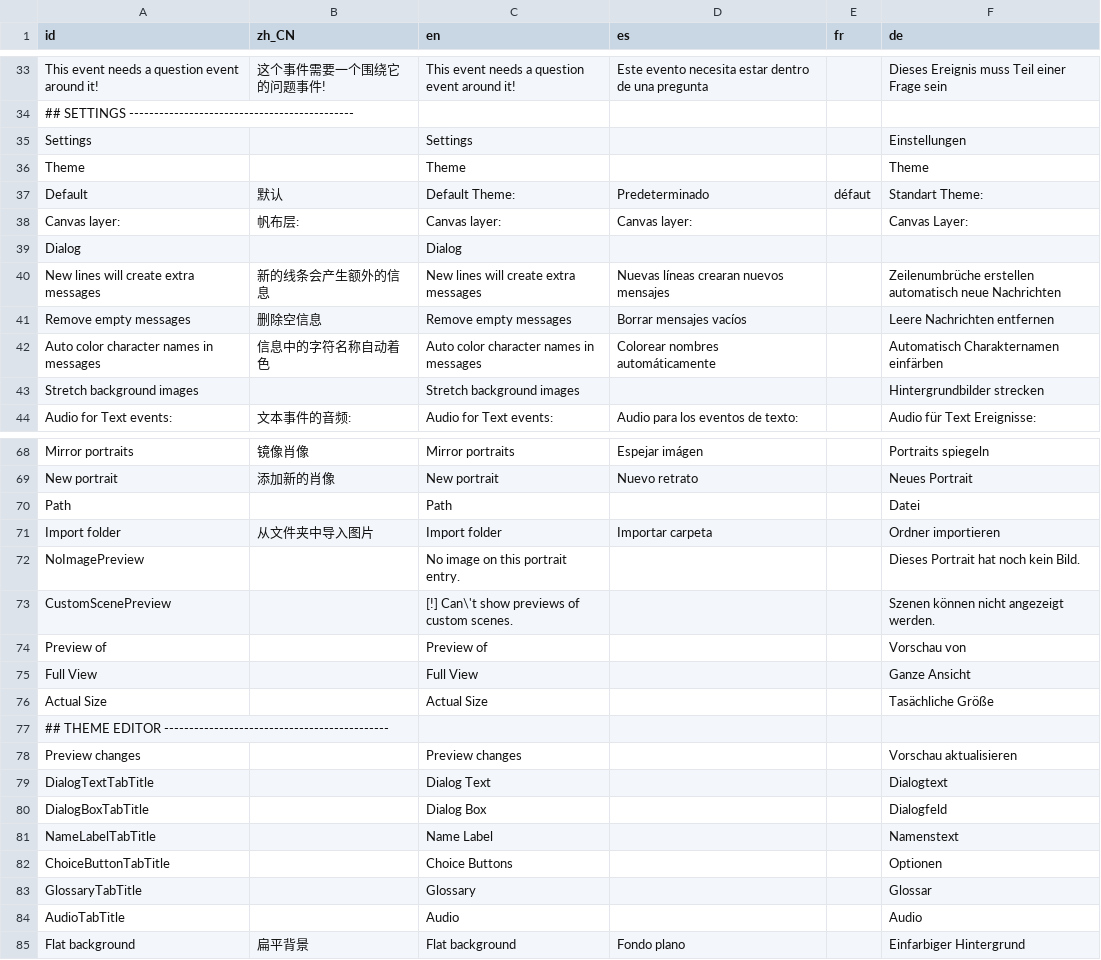
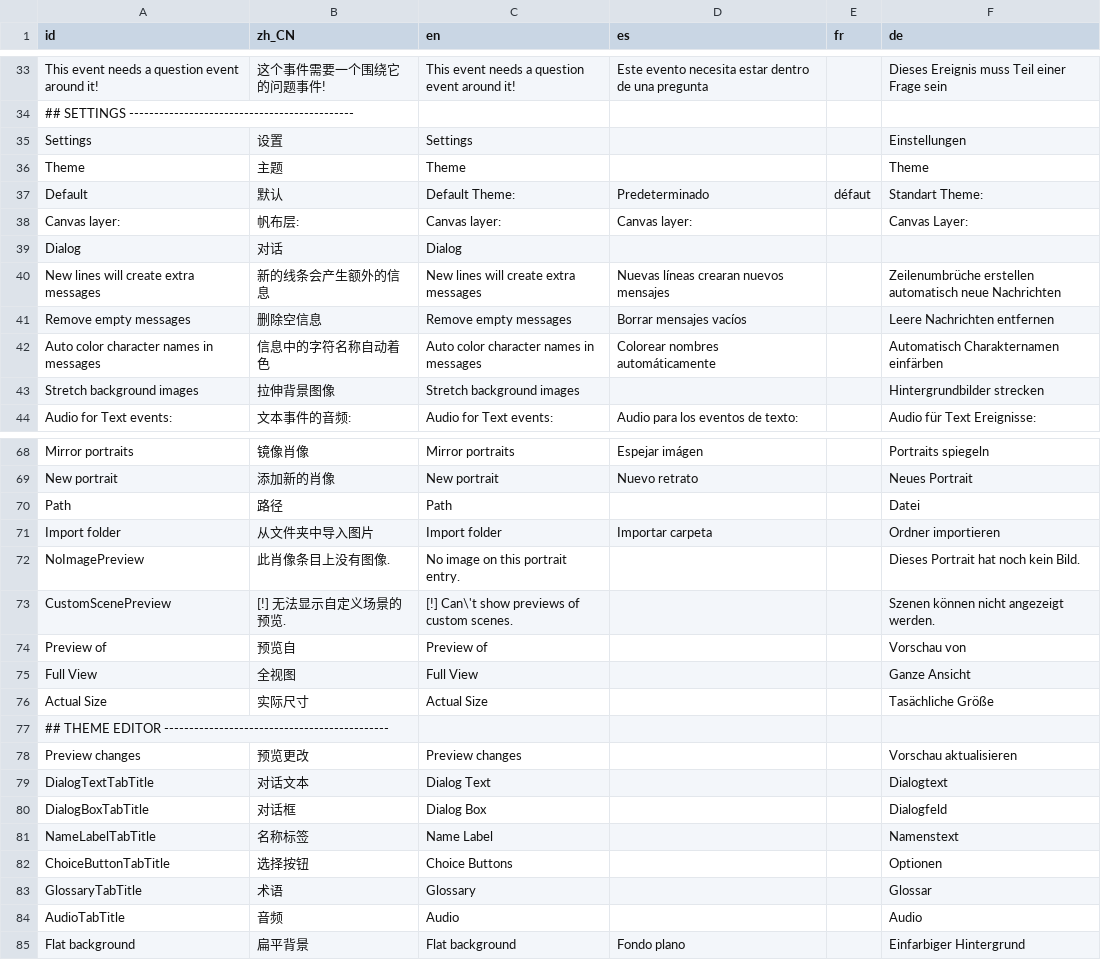
Before and after one commit to Nartynka/swiat-piratow-bez-slonca, a CSV file: addons/dialogic/Localization/dialogic.csv, drawn as a sheet; only a part is shown, gaps mark what is left out; the diff covers the shown part only.

```diff
--- a/addons/dialogic/Localization/dialogic.csv
+++ b/addons/dialogic/Localization/dialogic.csv
@@ -34,7 +34,7 @@ This event needs a question event around it!,这个事件需要一个围绕它
 ## SETTINGS ---------------------------------------------,,,,,
-Settings,,Settings,,,Einstellungen
-Theme,,Theme,,,Theme
+Settings,设置,Settings,,,Einstellungen
+Theme,主题,Theme,,,Theme
 Default,默认,Default Theme:,Predeterminado,défaut,Standart Theme:
 Canvas layer:,帆布层:,Canvas layer:,Canvas layer:,,Canvas Layer:
-Dialog,,Dialog,,,
+Dialog,对话,Dialog,,,
 New lines will create extra messages,新的线条会产生额外的信息,New lines will create extra messages,Nuevas líneas crearan nuevos mensajes,,Zeilenumbrüche erstellen automatisch neue Nachrichten
@@ -42,3 +42,3 @@ Remove empty messages,删除空信息,Remove empty messages,Borrar mensajes vac
 Auto color character names in messages,信息中的字符名称自动着色,Auto color character names in messages,Colorear nombres automáticamente,,Automatisch Charakternamen einfärben
-Stretch background images ,,Stretch background images,,,Hintergrundbilder strecken
+Stretch background images ,拉伸背景图像,Stretch background images,,,Hintergrundbilder strecken
 Audio for Text events:,文本事件的音频:,Audio for Text events:,Audio para los eventos de texto:,,Audio für Text Ereignisse:
@@ -69,17 +69,17 @@ Mirror portraits,镜像肖像,Mirror portraits,Espejar imágen,,Portraits spiege
 New portrait,添加新的肖像,New portrait,Nuevo retrato,,Neues Portrait
-Path,,Path,,,Datei
+Path,路径,Path,,,Datei
 Import folder,从文件夹中导入图片,Import folder,Importar carpeta,,Ordner importieren
-NoImagePreview,,No image on this portrait entry.,,,Dieses Portrait hat noch kein Bild.
-CustomScenePreview,,[!] Can\'t show previews of custom scenes.,,,Szenen können nicht angezeigt werden.
-Preview of,,Preview of,,,Vorschau von
-Full View,,Full View,,,Ganze Ansicht
-Actual Size,,Actual Size,,,Tasächliche Größe
+NoImagePreview,此肖像条目上没有图像.,No image on this portrait entry.,,,Dieses Portrait hat noch kein Bild.
+CustomScenePreview,[!] 无法显示自定义场景的预览.,[!] Can\'t show previews of custom scenes.,,,Szenen können nicht angezeigt werden.
+Preview of,预览自,Preview of,,,Vorschau von
+Full View,全视图,Full View,,,Ganze Ansicht
+Actual Size,实际尺寸,Actual Size,,,Tasächliche Größe
 ## THEME EDITOR ---------------------------------------------,,,,,
-Preview changes,,Preview changes,,,Vorschau aktualisieren
-DialogTextTabTitle,,Dialog Text,,,Dialogtext
-DialogBoxTabTitle,,Dialog Box,,,Dialogfeld
-NameLabelTabTitle,,Name Label,,,Namenstext
-ChoiceButtonTabTitle,,Choice Buttons,,,Optionen
-GlossaryTabTitle,,Glossary,,,Glossar
-AudioTabTitle,,Audio,,,Audio
+Preview changes,预览更改,Preview changes,,,Vorschau aktualisieren
+DialogTextTabTitle,对话文本,Dialog Text,,,Dialogtext
+DialogBoxTabTitle,对话框,Dialog Box,,,Dialogfeld
+NameLabelTabTitle,名称标签,Name Label,,,Namenstext
+ChoiceButtonTabTitle,选择按钮,Choice Buttons,,,Optionen
+GlossaryTabTitle,术语,Glossary,,,Glossar
+AudioTabTitle,音频,Audio,,,Audio
 Flat background,扁平背景,Flat background,Fondo plano,,Einfarbiger Hintergrund
```
Also changed, not shown: 42 edited cells elsewhere in this file, 36 other files.
